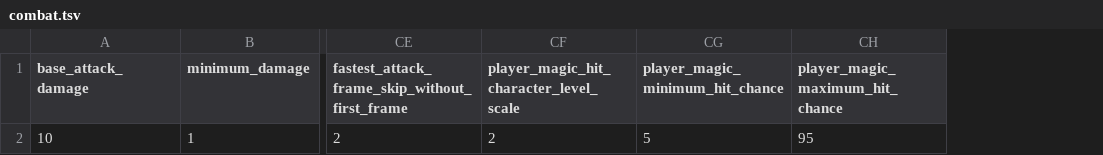
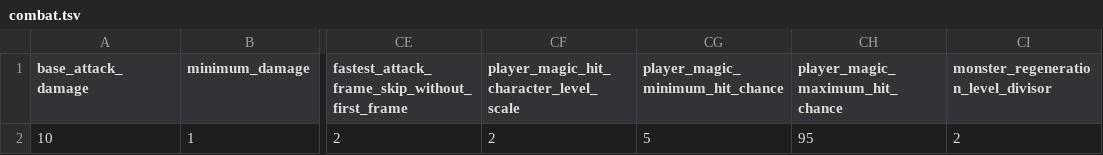
Before and after one commit to efedo/Godevilution, a TSV file: server/content/base/combat.tsv, drawn as a sheet; only a part is shown, gaps mark what is left out; the diff names each change by its address in the sheet, - before the commit and + after, or states it on an @@ line.

Commit message:
feat(content): externalize monster regeneration divisor

```diff
--- a/server/content/base/combat.tsv
+++ b/server/content/base/combat.tsv
+column CI, rows 1-2: monster_regeneration_level_divisor | 2
```
Also changed, not shown: server/content/hellfire/combat.tsv, 5 other files.
